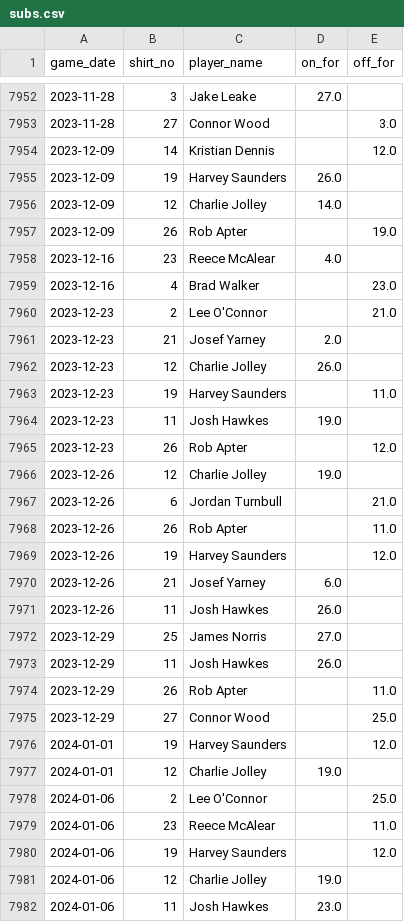
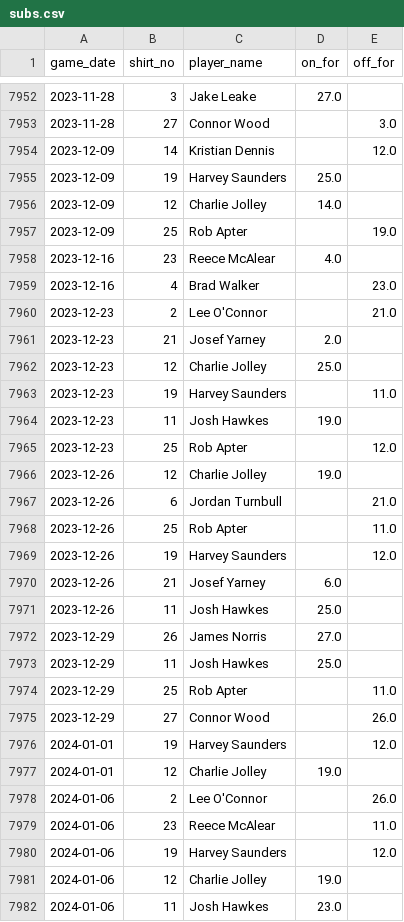
Before and after one commit to petebrown/pre-2023-data-prep, a CSV file: data/subs.csv, drawn as a sheet; only a part is shown, gaps mark what is left out; the diff covers the shown part only.

```diff
--- a/data/subs.csv
+++ b/data/subs.csv
@@ -7954,5 +7954,5 @@ game_date,shirt_no,player_name,on_for,off_for
 2023-12-09,14,Kristian Dennis,,12.0
-2023-12-09,19,Harvey Saunders,26.0,
+2023-12-09,19,Harvey Saunders,25.0,
 2023-12-09,12,Charlie Jolley,14.0,
-2023-12-09,26,Rob Apter,,19.0
+2023-12-09,25,Rob Apter,,19.0
 2023-12-16,23,Reece McAlear,4.0,
@@ -7961,19 +7961,19 @@ game_date,shirt_no,player_name,on_for,off_for
 2023-12-23,21,Josef Yarney,2.0,
-2023-12-23,12,Charlie Jolley,26.0,
+2023-12-23,12,Charlie Jolley,25.0,
 2023-12-23,19,Harvey Saunders,,11.0
 2023-12-23,11,Josh Hawkes,19.0,
-2023-12-23,26,Rob Apter,,12.0
+2023-12-23,25,Rob Apter,,12.0
 2023-12-26,12,Charlie Jolley,19.0,
 2023-12-26,6,Jordan Turnbull,,21.0
-2023-12-26,26,Rob Apter,,11.0
+2023-12-26,25,Rob Apter,,11.0
 2023-12-26,19,Harvey Saunders,,12.0
 2023-12-26,21,Josef Yarney,6.0,
-2023-12-26,11,Josh Hawkes,26.0,
-2023-12-29,25,James Norris,27.0,
-2023-12-29,11,Josh Hawkes,26.0,
-2023-12-29,26,Rob Apter,,11.0
-2023-12-29,27,Connor Wood,,25.0
+2023-12-26,11,Josh Hawkes,25.0,
+2023-12-29,26,James Norris,27.0,
+2023-12-29,11,Josh Hawkes,25.0,
+2023-12-29,25,Rob Apter,,11.0
+2023-12-29,27,Connor Wood,,26.0
 2024-01-01,19,Harvey Saunders,,12.0
 2024-01-01,12,Charlie Jolley,19.0,
-2024-01-06,2,Lee O'Connor,,25.0
+2024-01-06,2,Lee O'Connor,,26.0
 2024-01-06,23,Reece McAlear,,11.0
```
Also changed, not shown: 43 edited cells elsewhere in this file, data/goals.csv, data/sub_mins.csv, 1 other file.
